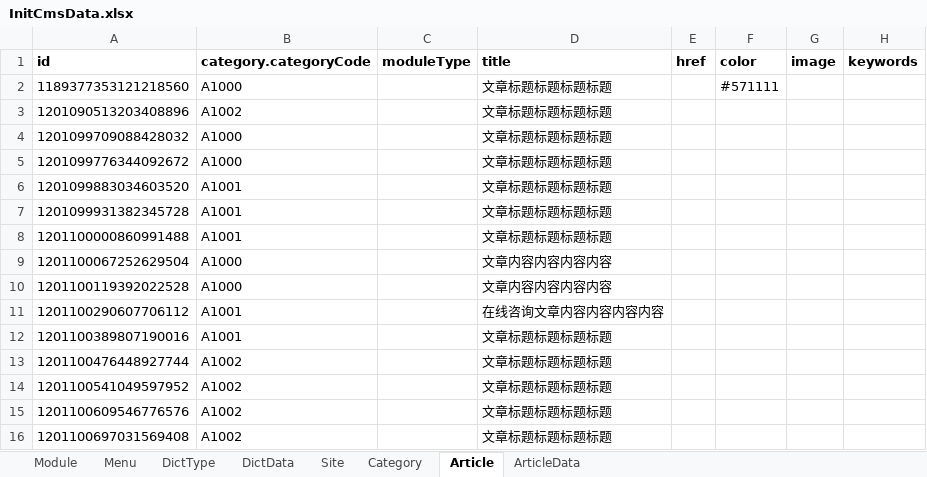
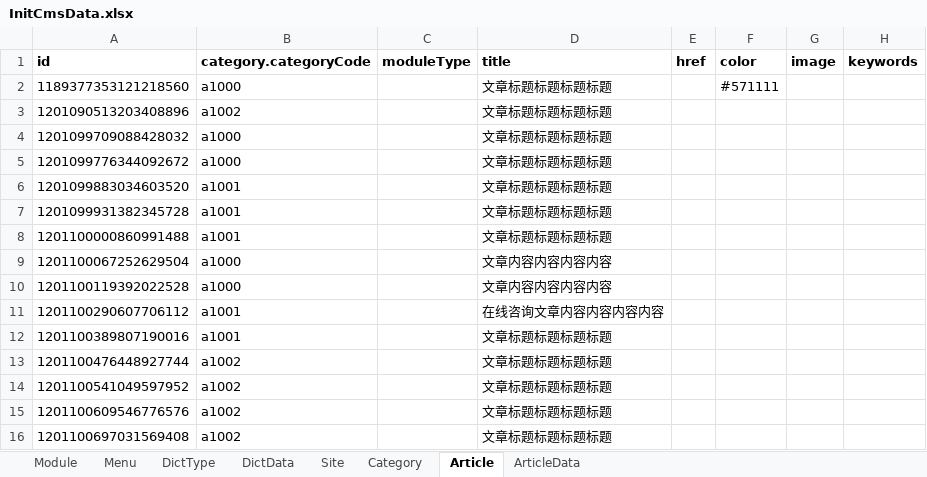
Before and after one commit to thinkgem/jeesite, an Excel workbook: modules/cms/src/main/java/com/jeesite/modules/cms/db/InitCmsData.xlsx, sheet Article, drawn as a sheet; only a part is shown; values as stored, in another font and other column widths than the file's, no borders; the diff names each change by its address in the sheet, - before the commit and + after, or states it on an @@ line.

```diff
--- a/modules/cms/src/main/java/com/jeesite/modules/cms/db/InitCmsData.xlsx (sheet Article)
+++ b/modules/cms/src/main/java/com/jeesite/modules/cms/db/InitCmsData.xlsx (sheet Article)
-B2 (category.categoryCode): A1000
+B2 (category.categoryCode): a1000
-B3 (category.categoryCode): A1002
+B3 (category.categoryCode): a1002
-B4:B5 (category.categoryCode): A1000
+B4:B5 (category.categoryCode): a1000
-B6:B8 (category.categoryCode): A1001
+B6:B8 (category.categoryCode): a1001
-B9:B10 (category.categoryCode): A1000
+B9:B10 (category.categoryCode): a1000
-B11:B12 (category.categoryCode): A1001
+B11:B12 (category.categoryCode): a1001
-B13:B16 (category.categoryCode): A1002
+B13:B16 (category.categoryCode): a1002
```
Also changed, not shown: sheet ArticleData, sheet Category, sheet Site, 4 other files.
